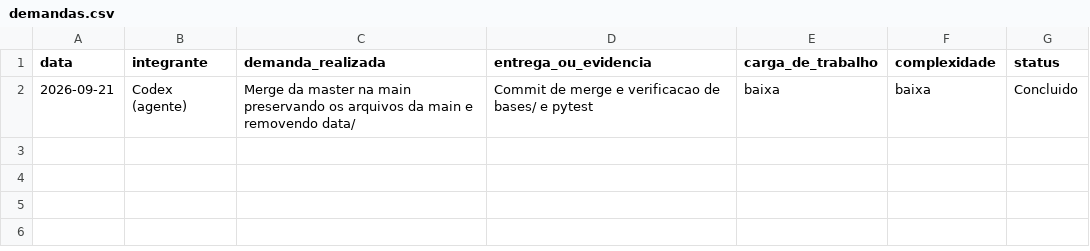
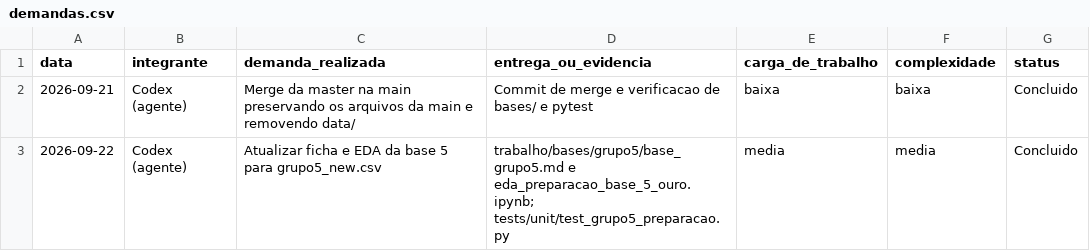
Before and after one commit to lemosriosl/TrabalhoDanielModelos, a CSV file: collaboration/demandas.csv, drawn as a sheet.

Commit message:
arrumando base 5

```diff
--- a/collaboration/demandas.csv
+++ b/collaboration/demandas.csv
@@ -2 +2,2 @@ data,integrante,demanda_realizada,entrega_ou_evidencia,carga_de_trabalho,complex
 2026-09-21,Codex (agente),Merge da master na main preservando os arquivos da main e removendo data/,Commit de merge e verificacao de bases/ e pytest,baixa,baixa,Concluido
+2026-09-22,Codex (agente),Atualizar ficha e EDA da base 5 para grupo5_new.csv,trabalho/bases/grupo5/base_grupo5.md e eda_preparacao_base_5_ouro.ipynb; tests/unit/test_grupo5_preparacao.py,media,media,Concluido
```
Also changed, not shown: 8 other files.
